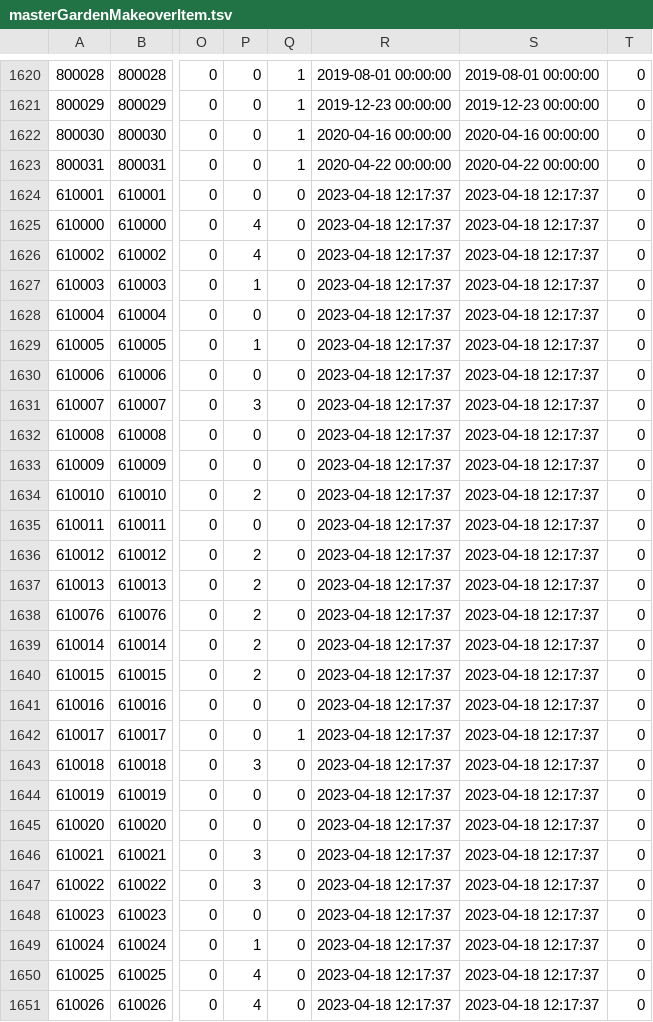
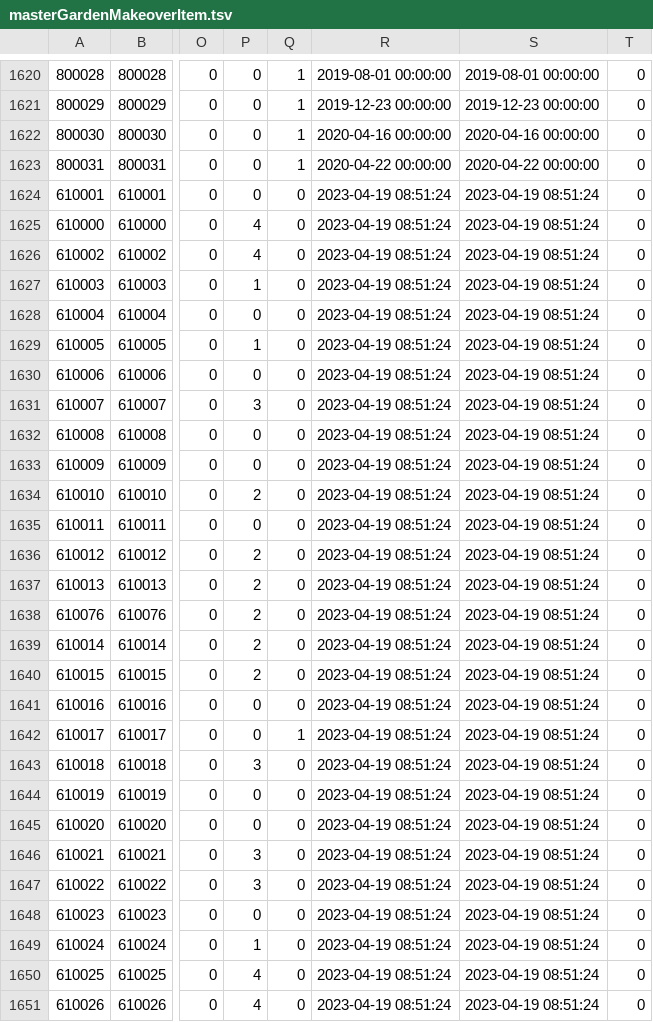
Before and after one commit to game4353/fkg_data, a TSV file: master/masterGardenMakeoverItem.tsv, drawn as a sheet; only a part is shown, gaps mark what is left out; the diff covers the shown part only; the diff names each change by its address in the sheet, - before the commit and + after, or states it on an @@ line.

Commit message:
ver 1.424.2

```diff
--- a/master/masterGardenMakeoverItem.tsv
+++ b/master/masterGardenMakeoverItem.tsv
-R1624:R1651: 2023-04-18 12:17:37
+R1624:R1651: 2023-04-19 08:51:24
-S1624:S1651: 2023-04-18 12:17:37
+S1624:S1651: 2023-04-19 08:51:24
```
Also changed, not shown: 136 edited cells elsewhere in this file.
